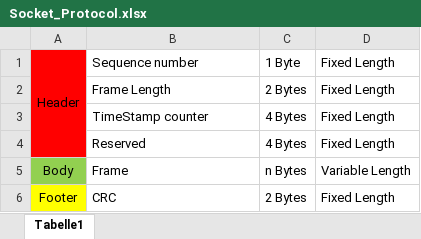
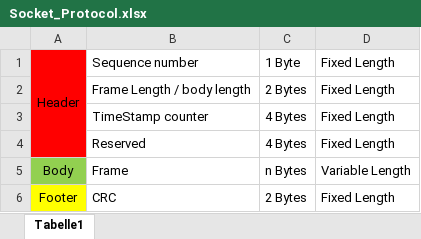
Before and after one commit to ganeshkumarsw/esp32-obd2-dongle, an Excel workbook: Socket_Protocol.xlsx, sheet Tabelle1, drawn as a sheet; values as stored, in another font and other column widths than the file's, no borders; the diff names each change by its address in the sheet, - before the commit and + after, or states it on an @@ line.

Commit message:
- document comment updated

```diff
--- a/Socket_Protocol.xlsx (sheet Tabelle1)
+++ b/Socket_Protocol.xlsx (sheet Tabelle1)
-B2: Frame Length
+B2: Frame Length / body length
```
